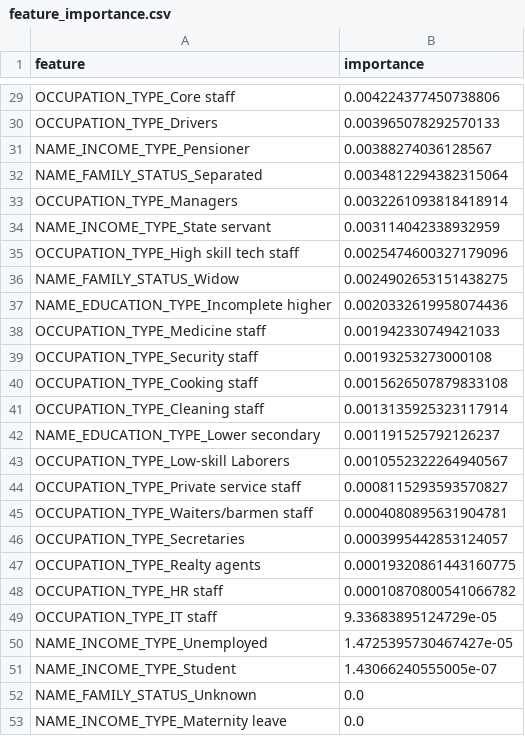
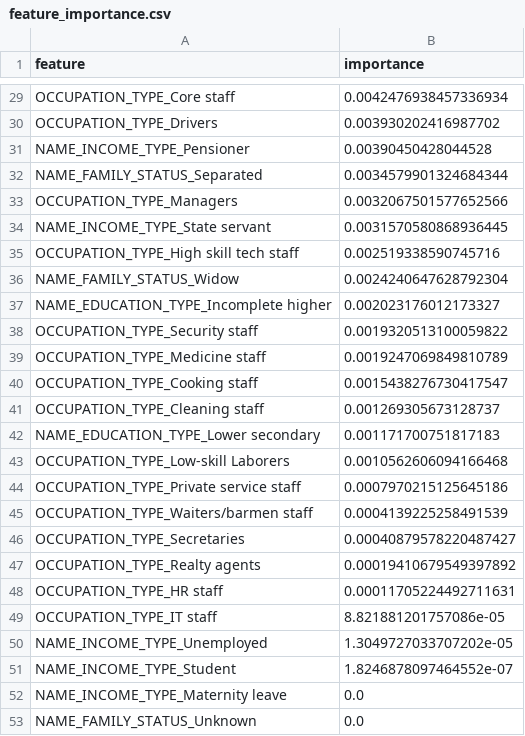
Before and after one commit to dabrai-sim/microfinance-credit-scoring, a CSV file: feature_importance.csv, drawn as a sheet; only a part is shown, gaps mark what is left out; removed rows and columns are numbered as before the commit, all else as after; the diff covers the shown part only; the diff names each change by its address in the sheet, - before the commit and + after, or states it on an @@ line.

```diff
--- a/feature_importance.csv
+++ b/feature_importance.csv
-B29 (importance): 0.004224377450738806
+B29 (importance): 0.0042476938457336934
-B30 (importance): 0.003965078292570133
+B30 (importance): 0.003930202416987702
-B31 (importance): 0.00388274036128567
+B31 (importance): 0.00390450428044528
-B32 (importance): 0.0034812294382315064
+B32 (importance): 0.0034579901324684344
-B33 (importance): 0.0032261093818418914
+B33 (importance): 0.0032067501577652566
-B34 (importance): 0.003114042338932959
+B34 (importance): 0.0031570580868936445
-B35 (importance): 0.0025474600327179096
+B35 (importance): 0.002519338590745716
-B36 (importance): 0.0024902653151438275
+B36 (importance): 0.0024240647628792304
-B37 (importance): 0.0020332619958074436
+B37 (importance): 0.002023176012173327
-row 38: OCCUPATION_TYPE_Medicine staff | 0.001942330749421033
-B38 (importance): 0.00193253273000108
+B38 (importance): 0.0019320513100059822
+row 39: OCCUPATION_TYPE_Medicine staff | 0.0019247069849810789
-B40 (importance): 0.0015626507879833108
+B40 (importance): 0.0015438276730417547
-B41 (importance): 0.0013135925323117914
+B41 (importance): 0.001269305673128737
-B42 (importance): 0.001191525792126237
+B42 (importance): 0.001171700751817183
-B43 (importance): 0.0010552322264940567
+B43 (importance): 0.0010562606094166468
-B44 (importance): 0.0008115293593570827
+B44 (importance): 0.0007970215125645186
-B45 (importance): 0.0004080895631904781
+B45 (importance): 0.0004139225258491539
-B46 (importance): 0.0003995442853124057
+B46 (importance): 0.00040879578220487427
-B47 (importance): 0.00019320861443160775
+B47 (importance): 0.00019410679549397892
-B48 (importance): 0.00010870800541066782
+B48 (importance): 0.00011705224492711631
-B49 (importance): 9.33683895124729e-05
+B49 (importance): 8.821881201757086e-05
-B50 (importance): 1.4725395730467427e-05
+B50 (importance): 1.3049727033707202e-05
-B51 (importance): 1.43066240555005e-07
+B51 (importance): 1.8246878097464552e-07
@@ row 53 moved to row 52: NAME_INCOME_TYPE_Maternity leave @@
```
Also changed, not shown: 3 added rows, 3 removed rows and 24 edited cells elsewhere in this file, 20 other files.
